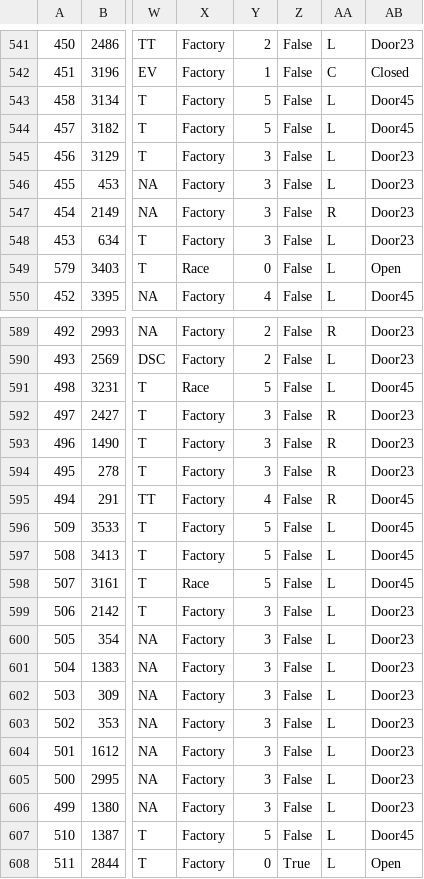
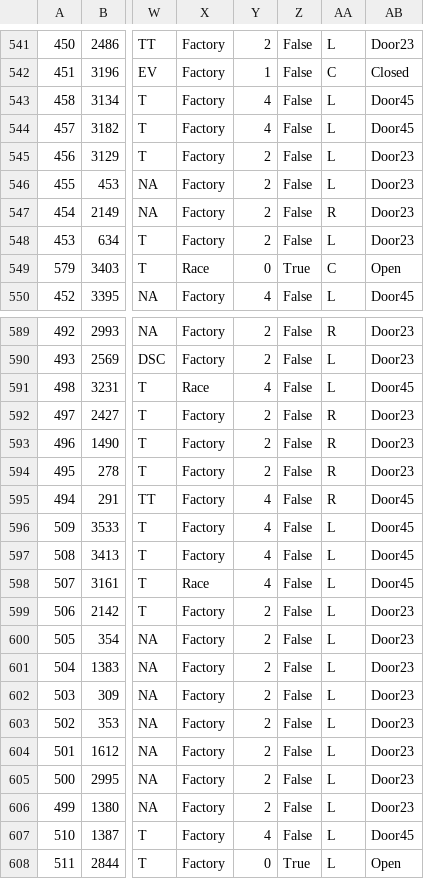
Before and after one commit to AmiralPatate/FM23Data, a CSV file: StandaloneToolbox/data/fm8/models.csv, drawn as a sheet; only a part is shown, gaps mark what is left out; the diff covers the shown part only; the diff names each change by its address in the sheet, - before the commit and + after, or states it on an @@ line.

Commit message:
Automatic data update 24-10-16@17:23

```diff
--- a/StandaloneToolbox/data/fm8/models.csv
+++ b/StandaloneToolbox/data/fm8/models.csv
-Y543:Y544: 5
+Y543:Y544: 4
-Y545:Y548: 3
+Y545:Y548: 2
-Z549: False
+Z549: True
-AA549: L
+AA549: C
-Y591: 5
+Y591: 4
-Y592:Y594: 3
+Y592:Y594: 2
-Y596:Y598: 5
+Y596:Y598: 4
-Y599:Y606: 3
+Y599:Y606: 2
-Y607: 5
+Y607: 4
```
Also changed, not shown: 46 edited cells elsewhere in this file.
